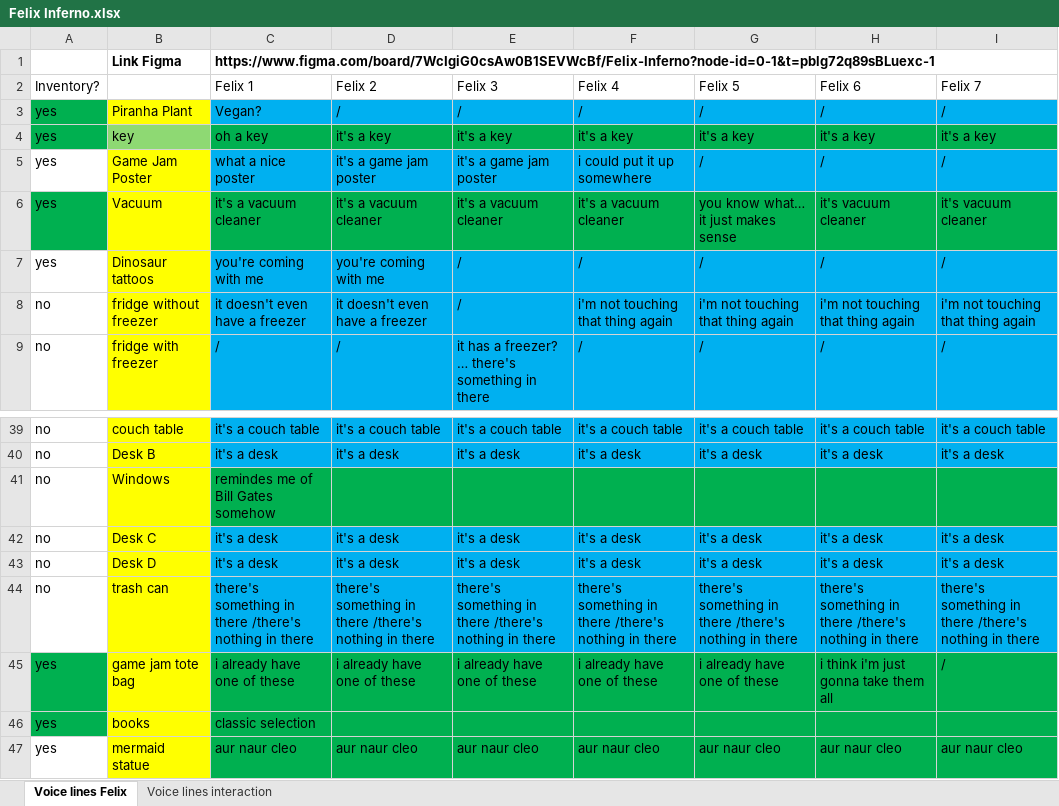
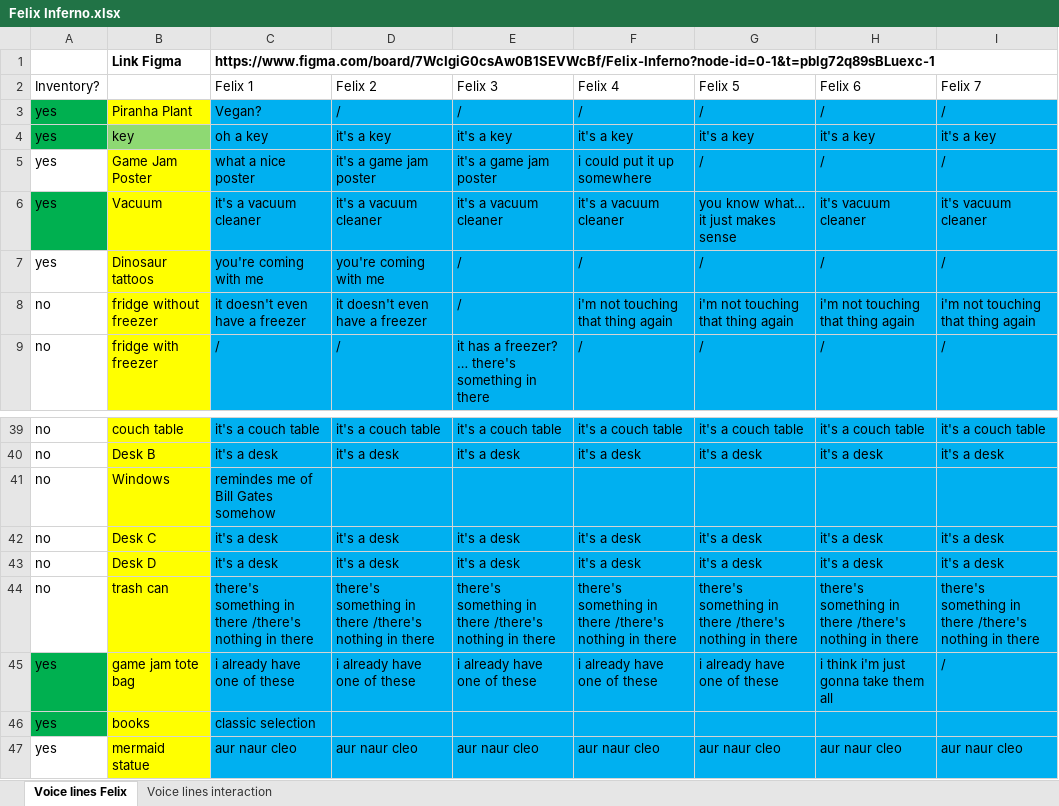
Before and after one commit to jakobbbb/felix-inferno, an Excel workbook: Assets/(No) Notes/Felix Inferno.xlsx, sheet Voice lines Felix, drawn as a sheet; only a part is shown, gaps mark what is left out; values as stored, in another font and other column widths than the file's, no borders; the diff covers the shown part only; the diff names each change by its address in the sheet, - before the commit and + after, or states it on an @@ line.

```diff
--- a/Assets/(No) Notes/Felix Inferno.xlsx (sheet Voice lines Felix)
+++ b/Assets/(No) Notes/Felix Inferno.xlsx (sheet Voice lines Felix)
-C4:I4 fill: #00B050
+C4:I4 fill: #00B0F0
-C6:I6 fill: #00B050
+C6:I6 fill: #00B0F0
-C41:I41 fill: #00B050
+C41:I41 fill: #00B0F0
-C45:I47 fill: #00B050
+C45:I47 fill: #00B0F0
```
Also changed, not shown: cell formats elsewhere in this sheet, sheet Voice lines interaction, 1 other file.
